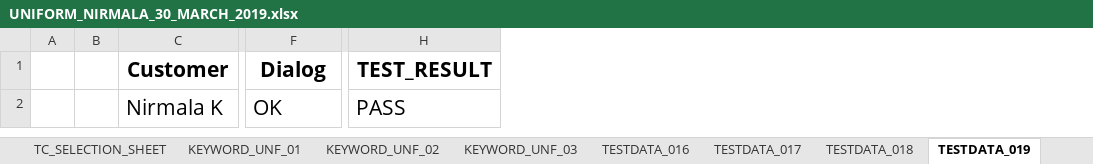
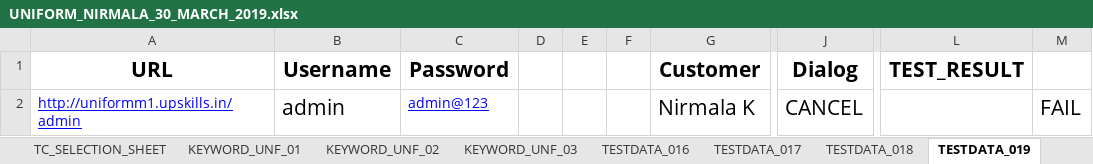
Before and after one commit to Nirmalakommu/MY_TCs, an Excel workbook: UNIFORM_NIRMALA_30_MARCH_2019.xlsx, sheet TESTDATA_019, drawn as a sheet; only a part is shown, gaps mark what is left out; values as stored, in another font and other column widths than the file's, no borders; addresses are those after the commit; the diff names each change by its address in the sheet, - before the commit and + after, or states it on an @@ line.

```diff
--- a/UNIFORM_NIRMALA_30_MARCH_2019.xlsx (sheet TESTDATA_019)
+++ b/UNIFORM_NIRMALA_30_MARCH_2019.xlsx (sheet TESTDATA_019)
+column A (URL), row 2: http://uniformm1.upskills.in/admin
+column B (Username), row 2: admin
+column C (Password), row 2: admin@123
+column F, empty
+column M, row 2: FAIL
-J2 (Dialog): OK
+J2 (Dialog): CANCEL
-L2 (TEST_RESULT): PASS
+L2 (TEST_RESULT): (empty)
```
Also changed, not shown: sheet KEYWORD_UNF_03, sheet KEYWORD_UNF_02, sheet KEYWORD_UNF_01, sheet TESTDATA_016, sheet TESTDATA_018, sheet TESTDATA_017, 2 more sheets.
